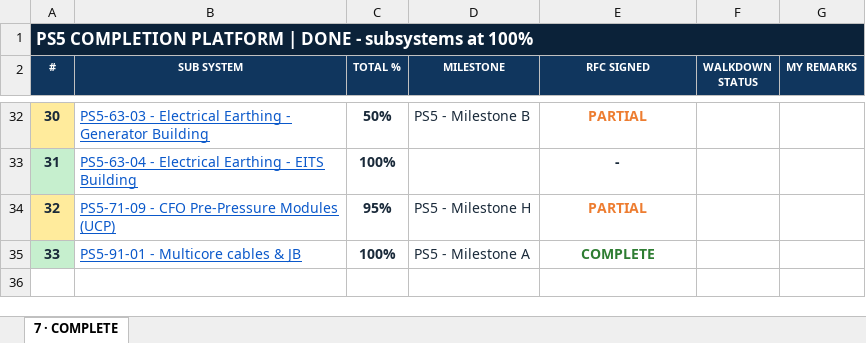
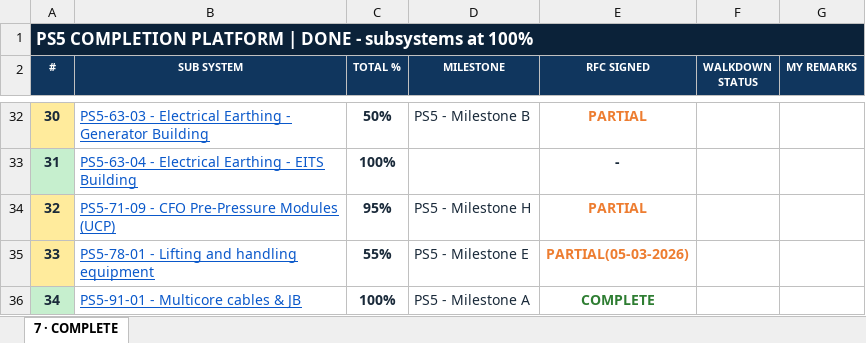
Before and after one commit to Mohamedgawad1/COMPLETION-PROGRESS---KENTPLC, an Excel workbook: EXCEL/7 - COMPLETE.xlsx, sheet 7 · COMPLETE, drawn as a sheet; only a part is shown, gaps mark what is left out; values as stored, in another font and other column widths than the file's, no borders; addresses are those after the commit; the diff names each change by its address in the sheet, - before the commit and + after, or states it on an @@ line.

```diff
--- a/EXCEL/7 - COMPLETE.xlsx (sheet 7 · COMPLETE)
+++ b/EXCEL/7 - COMPLETE.xlsx (sheet 7 · COMPLETE)
+row 35: 33 | PS5-78-01 - Lifting and handling equipment | 55% | PS5 - Milestone E | PARTIAL(05-03-2026)
@@ column A (#) renumbered from row 36 down @@
```
Also changed, not shown: EXCEL/7 - COMPLETE.xlsm, 1 other file.
